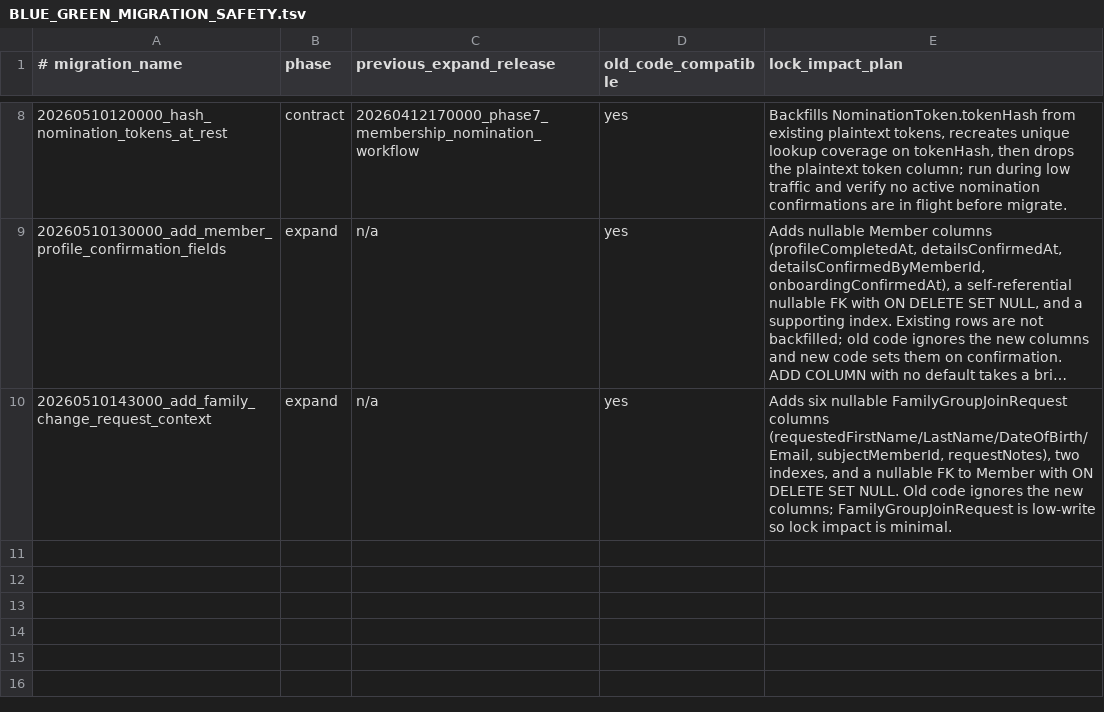
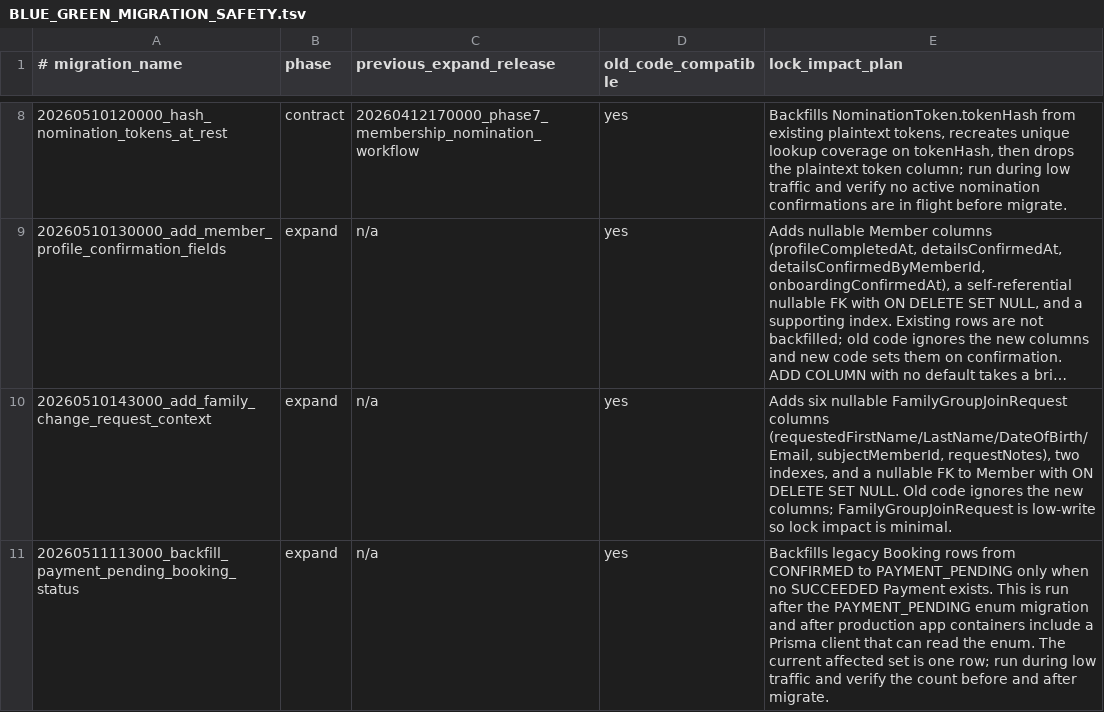
Before and after one commit to thatskiff33/AlpineClubBookingsNZ, a TSV file: docs/BLUE_GREEN_MIGRATION_SAFETY.tsv, drawn as a sheet; only a part is shown, gaps mark what is left out; long unchanged cells end in ….

Commit message:
Backfill payment pending booking status

```diff
--- a/docs/BLUE_GREEN_MIGRATION_SAFETY.tsv
+++ b/docs/BLUE_GREEN_MIGRATION_SAFETY.tsv
@@ -10 +10,2 @@
 20260510143000_add_family_change_request_context	expand	n/a	yes	Adds six nullable FamilyGroupJoinRequest columns (requestedFirstName/LastName/DateOfBirth/Email, subjectMemberId, requestNotes), two indexes, and a nullable FK to Member with ON DELETE SET NULL. Old code ignores the new columns; FamilyGroupJoinRequest is low-write so lock impact is minimal.
+20260511113000_backfill_payment_pending_booking_status	expand	n/a	yes	Backfills legacy Booking rows from CONFIRMED to PAYMENT_PENDING only when no SUCCEEDED Payment exists. This is run after the PAYMENT_PENDING enum migration and after production app containers include a Prisma client that can read the enum. The current affected set is one row; run during low traffic and verify the count before and after migrate.
```
Also changed, not shown: 1 other file.
